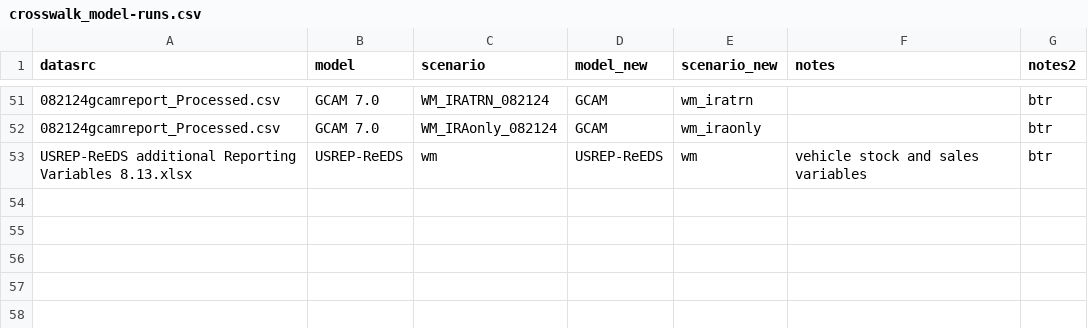
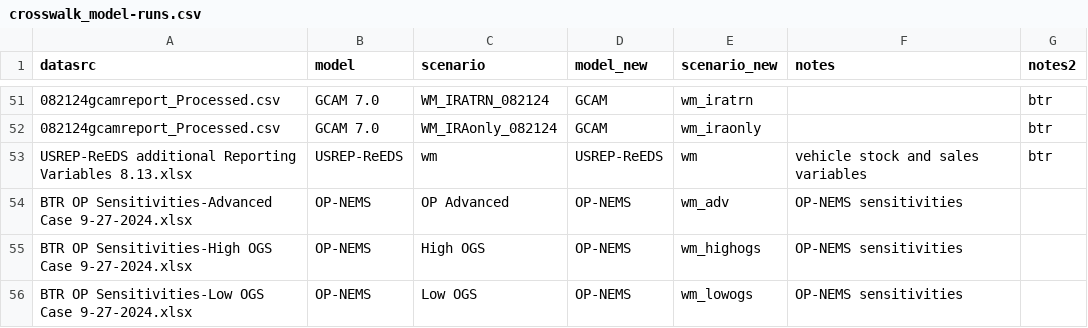
Before and after one commit to mobro-git/BTR, a CSV file: data-raw/crosswalk/crosswalk_model-runs.csv, drawn as a sheet; only a part is shown, gaps mark what is left out; the diff names each change by its address in the sheet, - before the commit and + after, or states it on an @@ line.

```diff
--- a/data-raw/crosswalk/crosswalk_model-runs.csv
+++ b/data-raw/crosswalk/crosswalk_model-runs.csv
+row 54: BTR OP Sensitivities-Advanced Case 9-27-2024.xlsx | OP-NEMS | OP Advanced | OP-NEMS | wm_adv | OP-NEMS sensitivities
+row 55: BTR OP Sensitivities-High OGS Case 9-27-2024.xlsx | OP-NEMS | High OGS | OP-NEMS | wm_highogs | OP-NEMS sensitivities
+row 56: BTR OP Sensitivities-Low OGS Case 9-27-2024.xlsx | OP-NEMS | Low OGS | OP-NEMS | wm_lowogs | OP-NEMS sensitivities
```
Also changed, not shown: figure-maps/nrgco2_timeseries.csv, 9 other files.
